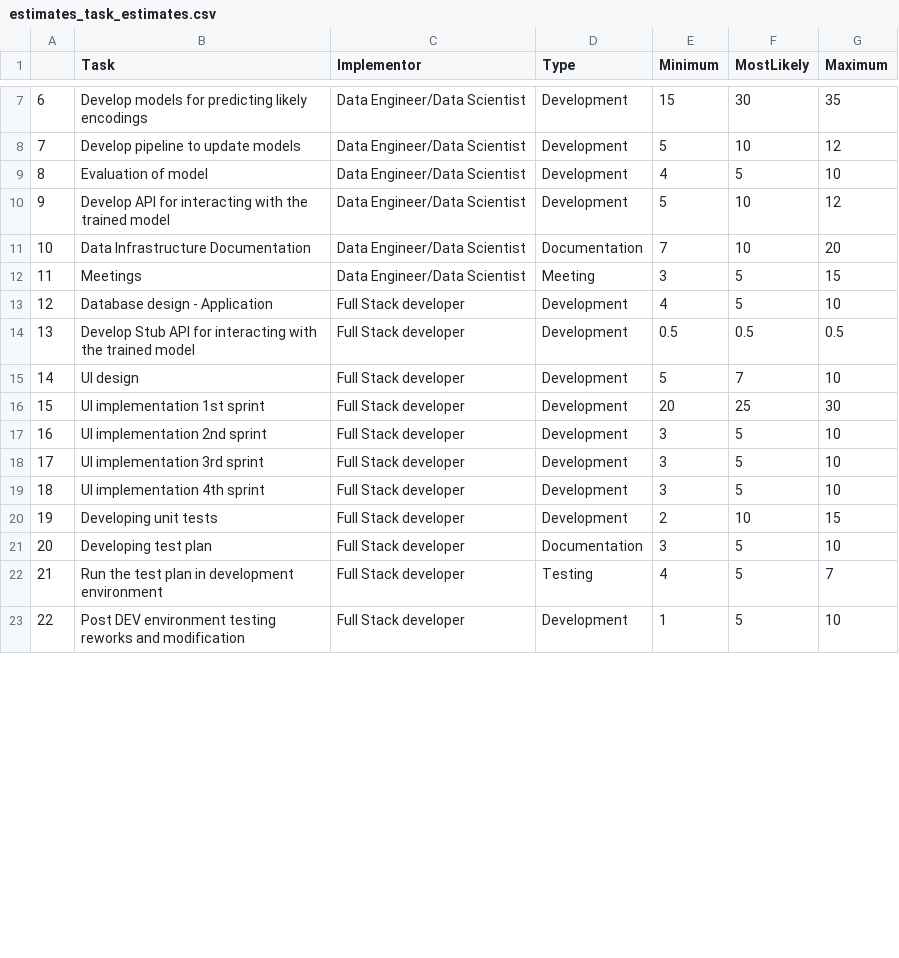
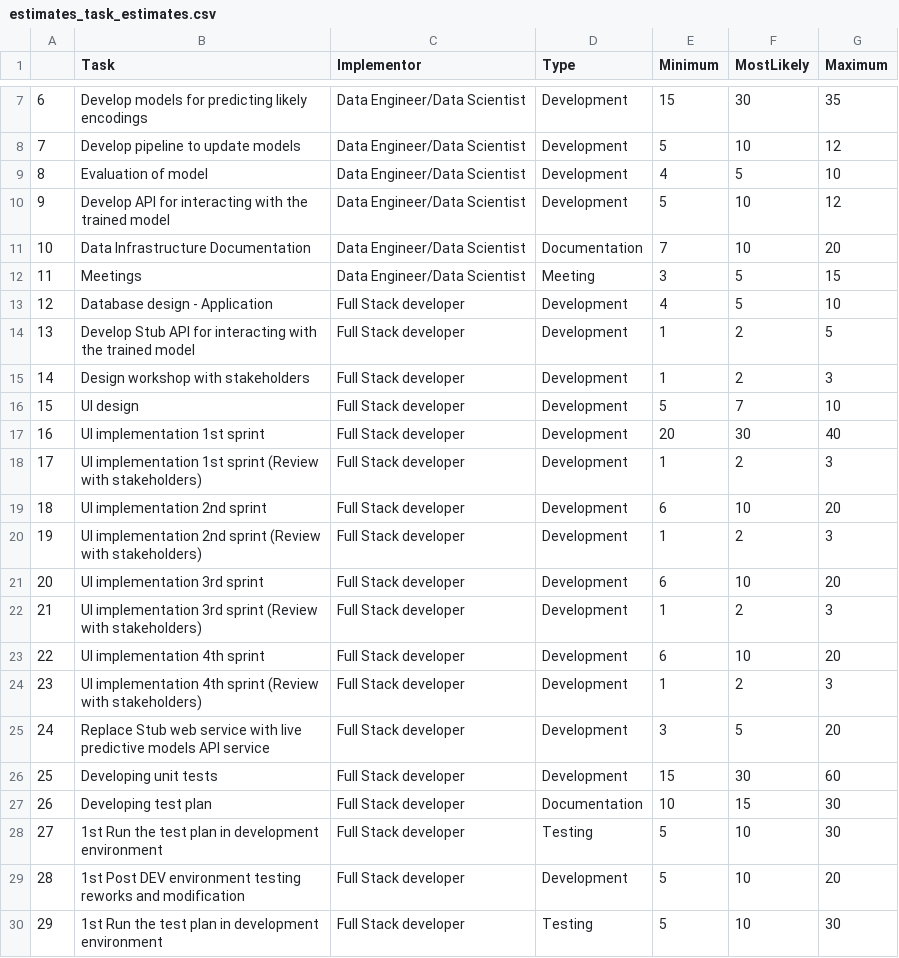
Before and after one commit to JMGalati8/DADM_AT2, a CSV file: data/estimates_task_estimates.csv, drawn as a sheet; only a part is shown, gaps mark what is left out; removed rows and columns are numbered as before the commit, all else as after; the diff covers the shown part only; the diff names each change by its address in the sheet, - before the commit and + after, or states it on an @@ line.

Commit message:
updated time estimates

```diff
--- a/data/estimates_task_estimates.csv
+++ b/data/estimates_task_estimates.csv
-E14 (Minimum): 0.5
+E14 (Minimum): 1
-F14 (MostLikely): 0.5
+F14 (MostLikely): 2
-G14 (Maximum): 0.5
+G14 (Maximum): 5
+row 15: 14 | Design workshop with stakeholders | Full Stack developer | Development | 1 | 2 | 3
@@ column A renumbered from row 16 down @@
-F17 (MostLikely): 25
+F17 (MostLikely): 30
-G17 (Maximum): 30
+G17 (Maximum): 40
+row 18: 17 | UI implementation 1st sprint (Review with stakeholders) | Full Stack developer | Development | 1 | 2 | 3
-E19 (Minimum): 3
+E19 (Minimum): 6
-F19 (MostLikely): 5
+F19 (MostLikely): 10
-G19 (Maximum): 10
+G19 (Maximum): 20
+row 20: 19 | UI implementation 2nd sprint (Review with stakeholders) | Full Stack developer | Development | 1 | 2 | 3
-E21 (Minimum): 3
+E21 (Minimum): 6
-F21 (MostLikely): 5
+F21 (MostLikely): 10
-G21 (Maximum): 10
+G21 (Maximum): 20
+row 22: 21 | UI implementation 3rd sprint (Review with stakeholders) | Full Stack developer | Development | 1 | 2 | 3
-E23 (Minimum): 3
+E23 (Minimum): 6
-F23 (MostLikely): 5
+F23 (MostLikely): 10
-G23 (Maximum): 10
+G23 (Maximum): 20
+row 24: 23 | UI implementation 4th sprint (Review with stakeholders) | Full Stack developer | Development | 1 | 2 | 3
+row 25: 24 | Replace Stub web service with live predictive models API service | Full Stack developer | Development | 3 | 5 | 20
-E26 (Minimum): 2
+E26 (Minimum): 15
-F26 (MostLikely): 10
+F26 (MostLikely): 30
-G26 (Maximum): 15
+G26 (Maximum): 60
-E27 (Minimum): 3
+E27 (Minimum): 10
-F27 (MostLikely): 5
+F27 (MostLikely): 15
-G27 (Maximum): 10
+G27 (Maximum): 30
-row 22: 21 | Run the test plan in development environment | Full Stack developer | Testing | 4 | 5 | 7
-row 23: 22 | Post DEV environment testing reworks and modification | Full Stack developer | Development | 1 | 5 | 10
+row 28: 27 | 1st Run the test plan in development environment | Full Stack developer | Testing | 5 | 10 | 30
+row 29: 28 | 1st Post DEV environment testing reworks and modification | Full Stack developer | Development | 5 | 10 | 20
+row 30: 29 | 1st Run the test plan in development environment | Full Stack developer | Testing | 5 | 10 | 30
```
Also changed, not shown: 3 added rows and 15 edited cells elsewhere in this file.
